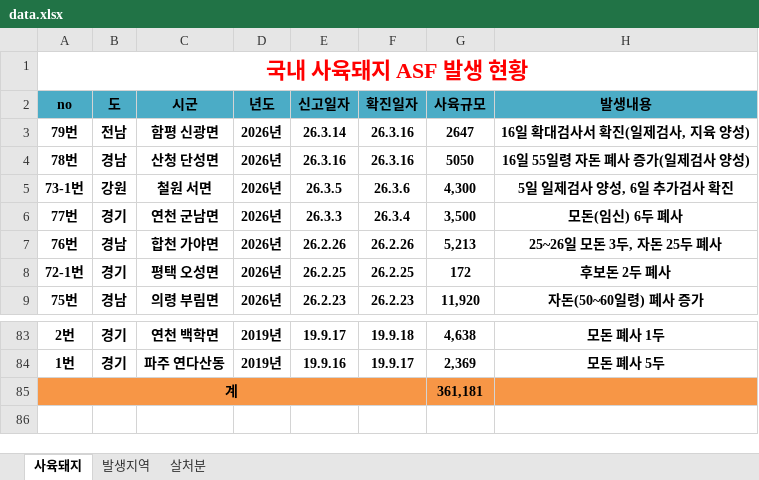
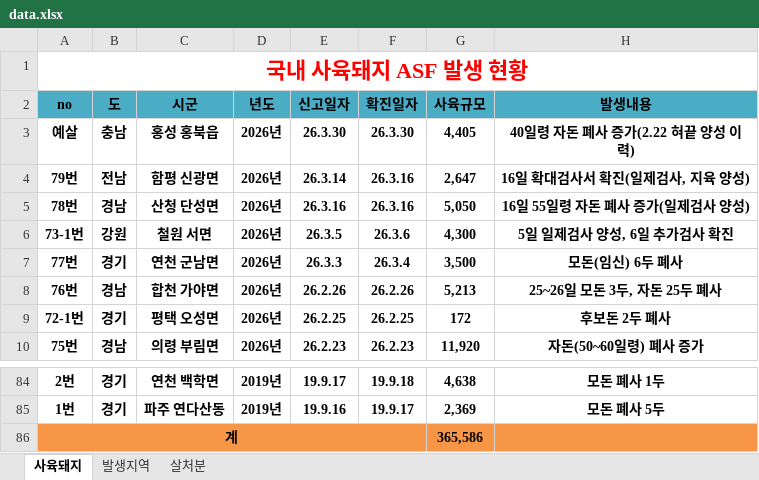
Before and after one commit to jinkiyun-create/asf-web, an Excel workbook: data.xlsx, sheet 사육돼지, drawn as a sheet; only a part is shown, gaps mark what is left out; values as stored, in another font and other column widths than the file's, no borders; addresses are those after the commit; the diff names each change by its address in the sheet, - before the commit and + after, or states it on an @@ line.

Commit message:
Add files via upload

```diff
--- a/data.xlsx (sheet 사육돼지)
+++ b/data.xlsx (sheet 사육돼지)
+row 3: 예살 | 충남 | 홍성 홍북읍 | 2026년 | 26.3.30 | 26.3.30 | 4,405 | 40일령 자돈 폐사 증가(2.22 혀끝 양성 이력)
-G4 (사육규모): 2647
+G4 (사육규모): 2,647
-G5 (사육규모): 5050
+G5 (사육규모): 5,050
-G86 (사육규모): 361,181
+G86 (사육규모): 365,586
```
